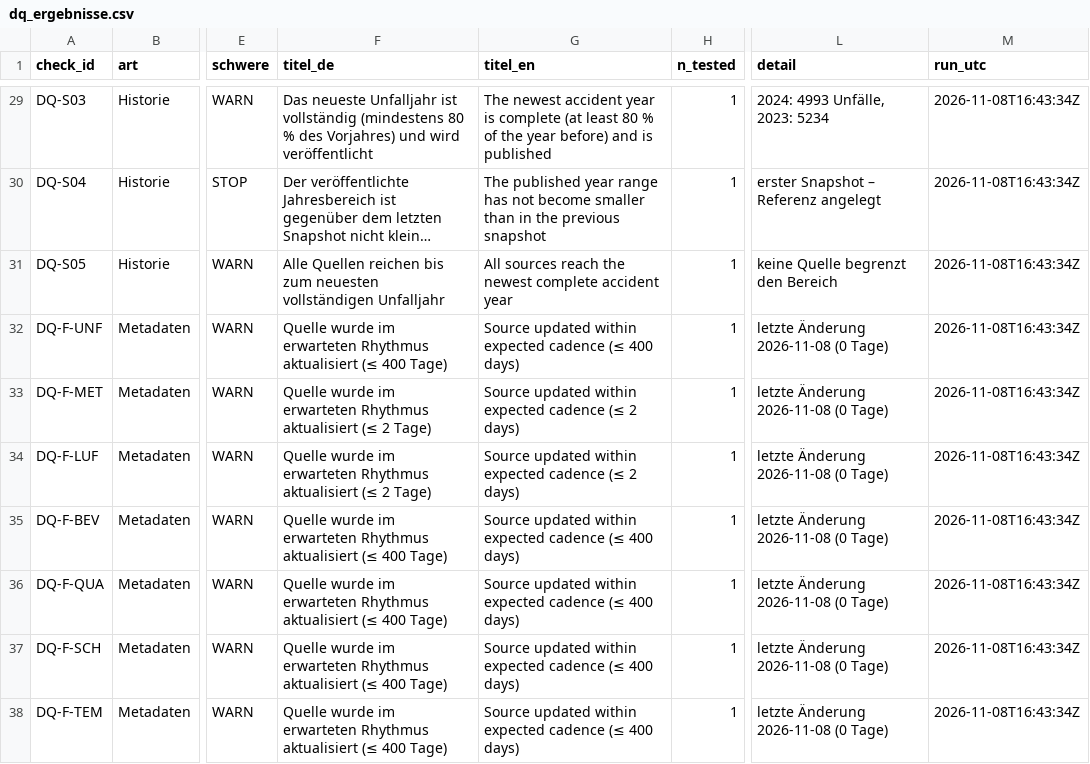
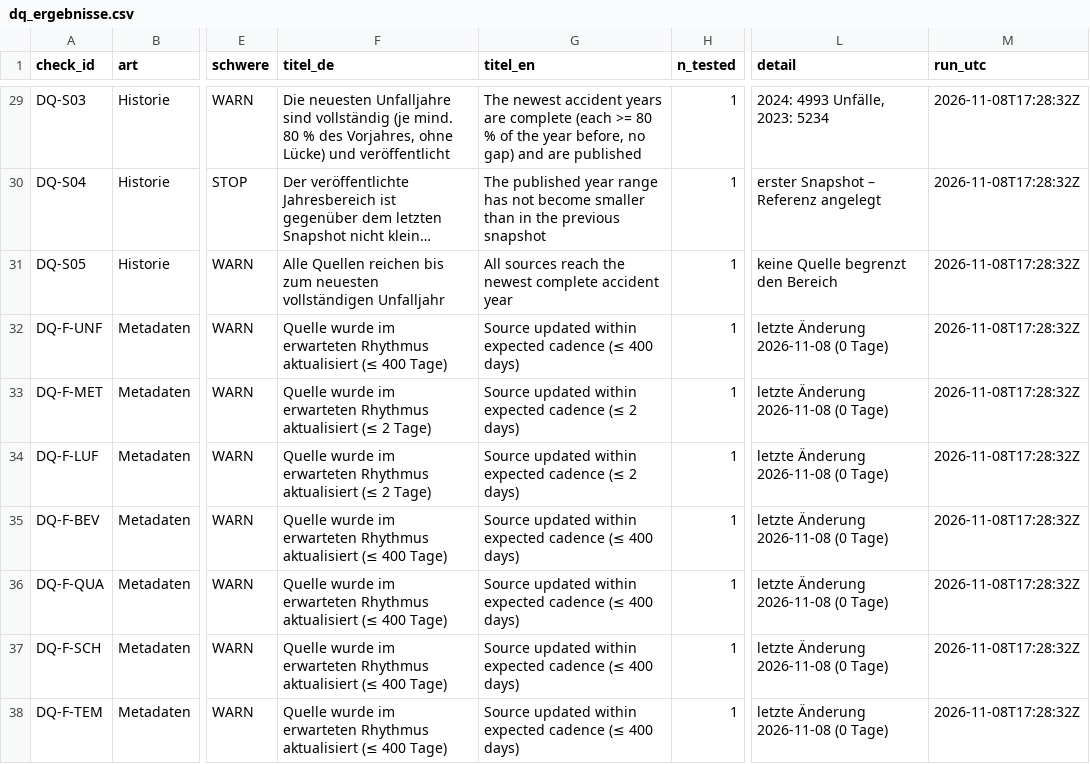
Before and after one commit to ffahrenb/zurich-road-accidents, a CSV file: export/dq/dq_ergebnisse.csv, drawn as a sheet; only a part is shown, gaps mark what is left out; long unchanged cells end in …; the diff covers the shown part only; the diff names each change by its address in the sheet, - before the commit and + after, or states it on an @@ line.

```diff
--- a/export/dq/dq_ergebnisse.csv
+++ b/export/dq/dq_ergebnisse.csv
-F29 (titel_de): Das neueste Unfalljahr ist vollständig (mindestens 80 % des Vorjahres) und wird veröffentlicht
+F29 (titel_de): Die neuesten Unfalljahre sind vollständig (je mind. 80 % des Vorjahres, ohne Lücke) und veröffentlicht
-G29 (titel_en): …newest accident year is complete (at least 80 % of the year before) and is published
+G29 (titel_en): …newest accident years are complete (each >= 80 % of the year before, no gap) and are published
-M29:M38 (run_utc): 2026-11-08T16:43:34Z
+M29:M38 (run_utc): 2026-11-08T17:28:32Z
```
Also changed, not shown: 25 edited cells elsewhere in this file, export/dq/dq_verlauf.csv, export/dq/jahresbereich.csv, 6 other files.
